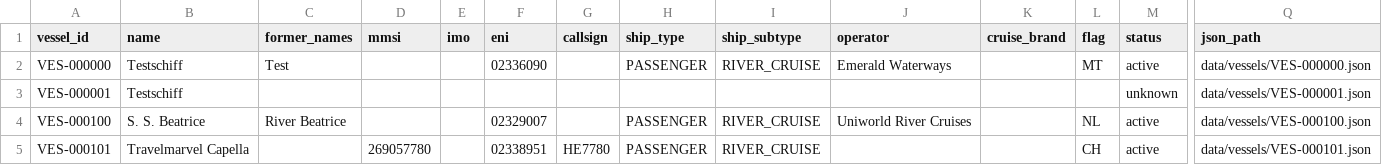
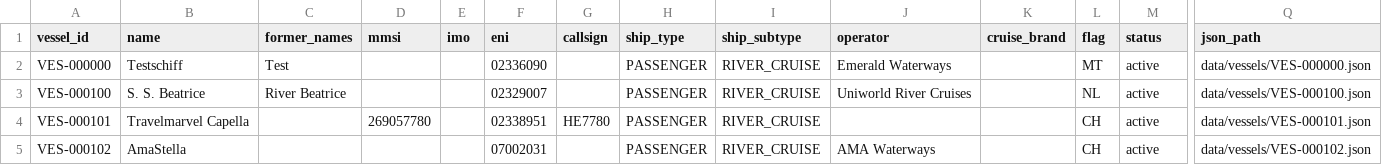
Before and after one commit to ugnet90/danube-vessel-log, a CSV file: data/vessels.csv, drawn as a sheet; only a part is shown, gaps mark what is left out; the shorter side is filled out with more unchanged rows; rows hold the shown columns only; the diff names each change by its address in the sheet, - before the commit and + after, or states it on an @@ line.

```diff
--- a/data/vessels.csv
+++ b/data/vessels.csv
-row 3: VES-000001 | Testschiff |  |  |  |  |  |  |  |  |  |  | unknown | data/vessels/VES-000001.json
```
Also changed, not shown: 12 other files.
